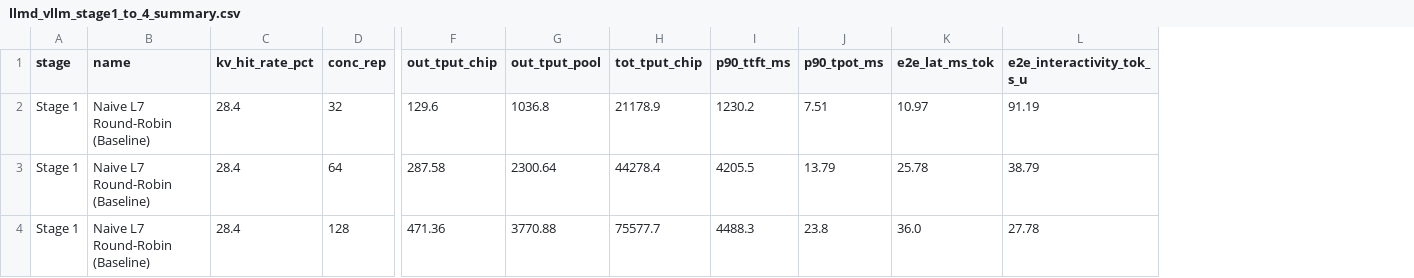
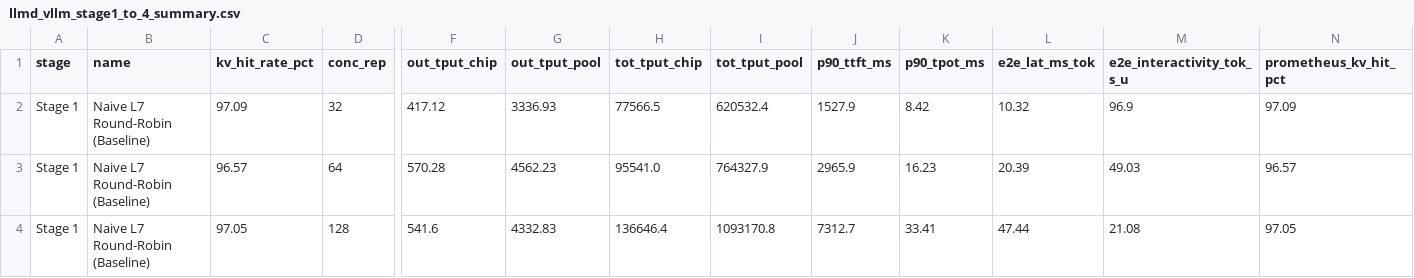
Before and after one commit to saltysoup/jetski-playground, a CSV file: day0/results/llmd_vllm_stage1_to_4_summary.csv, drawn as a sheet; only a part is shown, gaps mark what is left out; addresses are those after the commit; the diff covers the shown part only; the diff names each change by its address in the sheet, - before the commit and + after, or states it on an @@ line.

Commit message:
Upgrade llm-d + vLLM Day-0 scaffolding (v0.30.1rc1 upstream recipe) and update Stage 1-4 results & Slide 4

```diff
--- a/day0/results/llmd_vllm_stage1_to_4_summary.csv
+++ b/day0/results/llmd_vllm_stage1_to_4_summary.csv
+column I (tot_tput_pool), rows 2-4: 620532.4 | 764327.9 | 1093170.8
+column N (prometheus_kv_hit_pct), rows 2-4: 97.09 | 96.57 | 97.05
-C2 (kv_hit_rate_pct): 28.4
+C2 (kv_hit_rate_pct): 97.09
-F2 (out_tput_chip): 129.6
+F2 (out_tput_chip): 417.12
-G2 (out_tput_pool): 1036.8
+G2 (out_tput_pool): 3336.93
-H2 (tot_tput_chip): 21178.9
+H2 (tot_tput_chip): 77566.5
-J2 (p90_ttft_ms): 1230.2
+J2 (p90_ttft_ms): 1527.9
-K2 (p90_tpot_ms): 7.51
+K2 (p90_tpot_ms): 8.42
-L2 (e2e_lat_ms_tok): 10.97
+L2 (e2e_lat_ms_tok): 10.32
-M2 (e2e_interactivity_tok_s_u): 91.19
+M2 (e2e_interactivity_tok_s_u): 96.9
-C3 (kv_hit_rate_pct): 28.4
+C3 (kv_hit_rate_pct): 96.57
-F3 (out_tput_chip): 287.58
+F3 (out_tput_chip): 570.28
-G3 (out_tput_pool): 2300.64
+G3 (out_tput_pool): 4562.23
-H3 (tot_tput_chip): 44278.4
+H3 (tot_tput_chip): 95541.0
-J3 (p90_ttft_ms): 4205.5
+J3 (p90_ttft_ms): 2965.9
-K3 (p90_tpot_ms): 13.79
+K3 (p90_tpot_ms): 16.23
-L3 (e2e_lat_ms_tok): 25.78
+L3 (e2e_lat_ms_tok): 20.39
-M3 (e2e_interactivity_tok_s_u): 38.79
+M3 (e2e_interactivity_tok_s_u): 49.03
-C4 (kv_hit_rate_pct): 28.4
+C4 (kv_hit_rate_pct): 97.05
-F4 (out_tput_chip): 471.36
+F4 (out_tput_chip): 541.6
-G4 (out_tput_pool): 3770.88
+G4 (out_tput_pool): 4332.83
-H4 (tot_tput_chip): 75577.7
+H4 (tot_tput_chip): 136646.4
-J4 (p90_ttft_ms): 4488.3
+J4 (p90_ttft_ms): 7312.7
-K4 (p90_tpot_ms): 23.8
+K4 (p90_tpot_ms): 33.41
-L4 (e2e_lat_ms_tok): 36.0
+L4 (e2e_lat_ms_tok): 47.44
-M4 (e2e_interactivity_tok_s_u): 27.78
+M4 (e2e_interactivity_tok_s_u): 21.08
```
Also changed, not shown: 103 edited cells elsewhere in this file, 11 other files.
